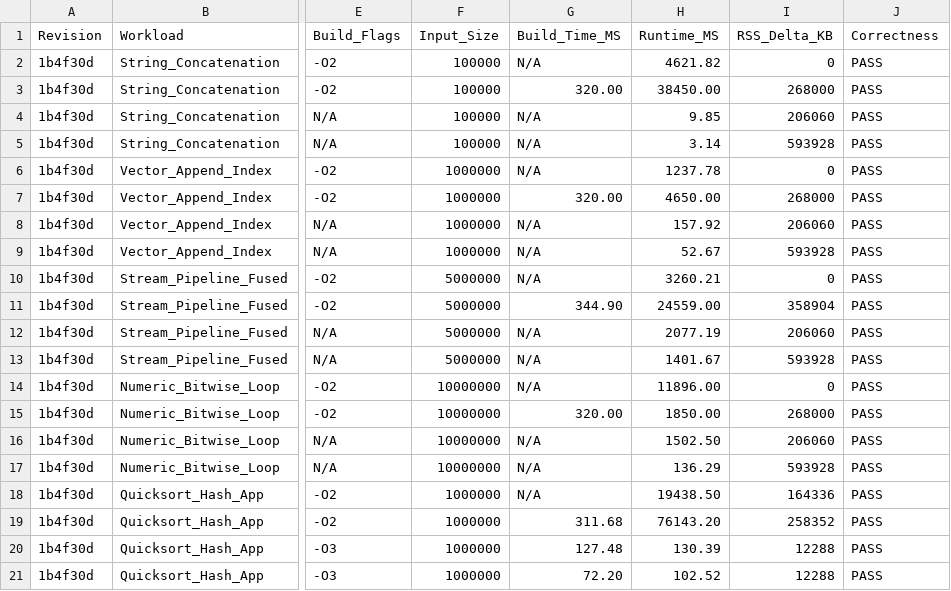
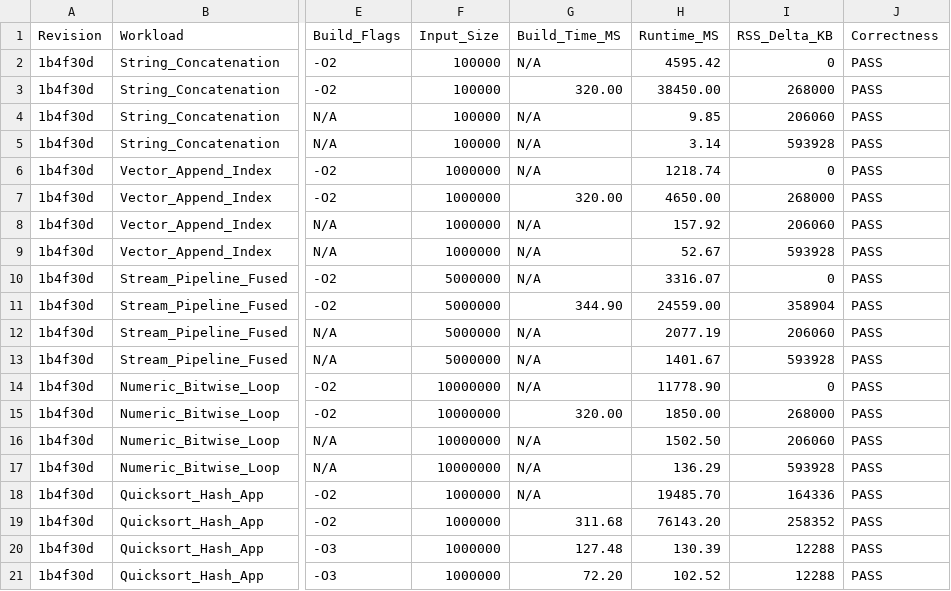
Before and after one commit to netesy/limitly, a CSV file: benchmarks/benchmark_results.csv, drawn as a sheet; only a part is shown, gaps mark what is left out; the diff names each change by its address in the sheet, - before the commit and + after, or states it on an @@ line.

Commit message:
Optimize Lymar Register VM region tracking and execution throughput
- Optimize region_allocations erasure in exit_region using iterator-based deletion.
- Fast-path bitwise SMI operations (And, Or, Xor, Shl, Shr) in bitwise.cpp.
- Add static ASCII single-char table and amortized string concatenation capacity growth in vm_string.cpp.
- Add direct vector/tuple array indexing, bounds checks, and capacity growth in collections.cpp.
- Add SMI arithmetic fast paths (Add, Sub, Mul, Div, Mod, Neg) in arithmetic.cpp.
- Add region lifecycle, nested scope, and recursive call regression tests in vm_collections_optimization_test.lm.
- Update benchmark metrics in benchmark_results.csv and benchmark_results.json.

```diff
--- a/benchmarks/benchmark_results.csv
+++ b/benchmarks/benchmark_results.csv
-H2 (Runtime_MS): 4621.82
+H2 (Runtime_MS): 4595.42
-H6 (Runtime_MS): 1237.78
+H6 (Runtime_MS): 1218.74
-H10 (Runtime_MS): 3260.21
+H10 (Runtime_MS): 3316.07
-H14 (Runtime_MS): 11896.00
+H14 (Runtime_MS): 11778.90
-H18 (Runtime_MS): 19438.50
+H18 (Runtime_MS): 19485.70
```
Also changed, not shown: 3 other files.
